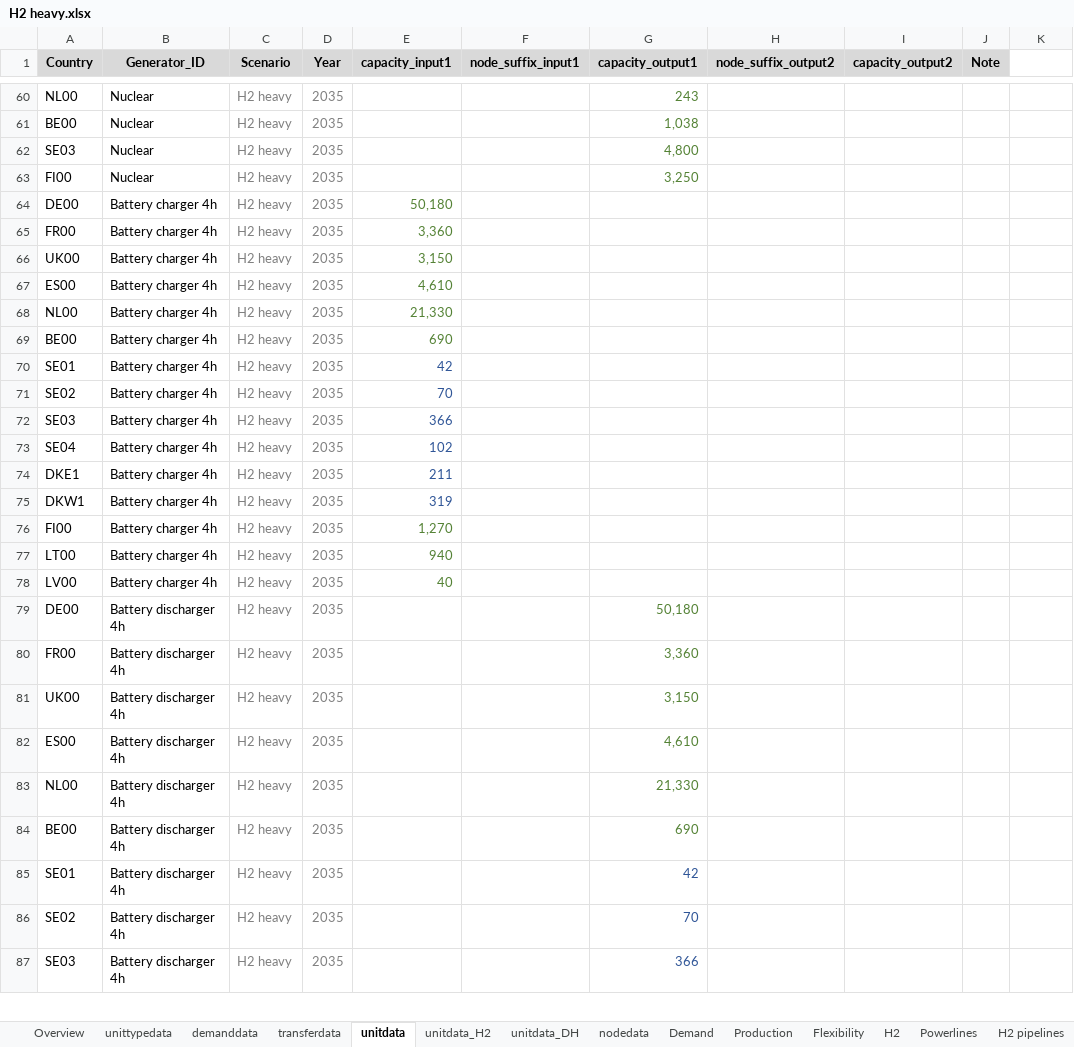
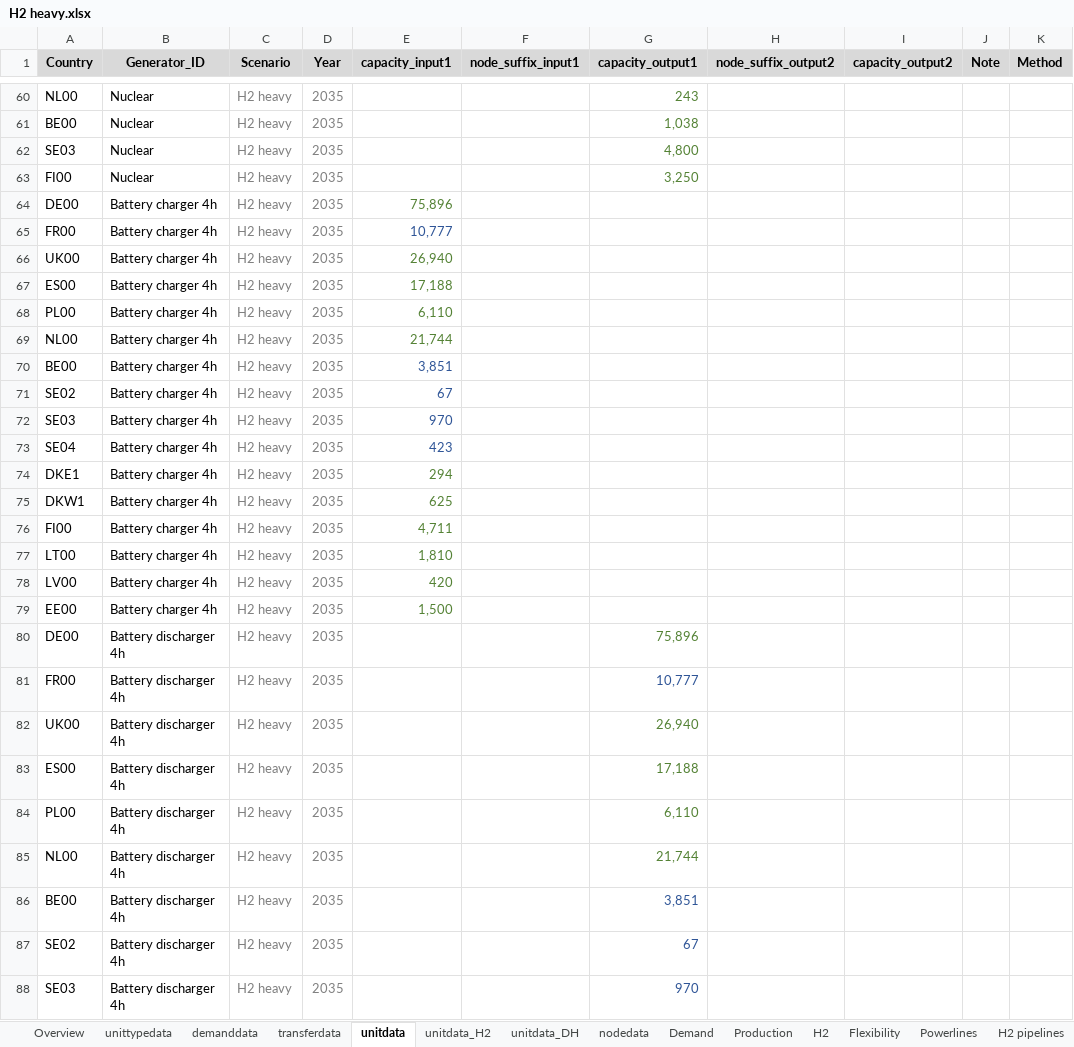
Before and after one commit to vttresearch/north_european_model, an Excel workbook: src_files/data_files/H2 heavy.xlsx, sheet unitdata, drawn as a sheet; only a part is shown, gaps mark what is left out; values as stored, in another font and other column widths than the file's, no borders; conditional formats not drawn; removed rows and columns are numbered as before the commit, all else as after; the diff covers the shown part only; the diff names each change by its address in the sheet, - before the commit and + after, or states it on an @@ line.

Commit message:
1. Updated battery storage and electricity transmission capacities. 2. Removed units with less than 10 MW.

```diff
--- a/src_files/data_files/H2 heavy.xlsx (sheet unitdata)
+++ b/src_files/data_files/H2 heavy.xlsx (sheet unitdata)
@@ sheet tab order changed: Overview | unittypedata | demanddata | transferdata | unitdata | unitdata_H2 | unitdata_DH | nodedata | Demand | Production | H2 | Flexibility | Powerlines | H2 pipelines @@
-K1: (empty)
+K1: Method
-K1 fill: none
+K1 fill: #D9D9D9
-E64 (capacity_input1): 50,180
+E64 (capacity_input1): 75,896
-E65 (capacity_input1): 3,360
+E65 (capacity_input1): 10,777
-E65 text colour: #548235
+E65 text colour: #2F5597
-E66 (capacity_input1): 3,150
+E66 (capacity_input1): 26,940
-E67 (capacity_input1): 4,610
+E67 (capacity_input1): 17,188
+row 68: PL00 | Battery charger 4h | H2 heavy | 2035 | 6,110
-E69 (capacity_input1): 21,330
+E69 (capacity_input1): 21,744
-E70 (capacity_input1): 690
+E70 (capacity_input1): 3,851
-E70 text colour: #548235
+E70 text colour: #2F5597
-row 70: SE01 | Battery charger 4h | H2 heavy | 2035 | 42
-E71 (capacity_input1): 70
+E71 (capacity_input1): 67
-E72 (capacity_input1): 366
+E72 (capacity_input1): 970
-E73 (capacity_input1): 102
+E73 (capacity_input1): 423
-E74 (capacity_input1): 211
+E74 (capacity_input1): 294
-E74:E75 text colour: #2F5597
+E74:E75 text colour: #548235
-E75 (capacity_input1): 319
+E75 (capacity_input1): 625
-E76 (capacity_input1): 1,270
+E76 (capacity_input1): 4,711
-E77 (capacity_input1): 940
+E77 (capacity_input1): 1,810
-E78 (capacity_input1): 40
+E78 (capacity_input1): 420
+row 79: EE00 | Battery charger 4h | H2 heavy | 2035 | 1,500
-G80 (capacity_output1): 50,180
+G80 (capacity_output1): 75,896
-G81 (capacity_output1): 3,360
+G81 (capacity_output1): 10,777
-G81 text colour: #548235
+G81 text colour: #2F5597
-G82 (capacity_output1): 3,150
+G82 (capacity_output1): 26,940
-G83 (capacity_output1): 4,610
+G83 (capacity_output1): 17,188
+row 84: PL00 | Battery discharger 4h | H2 heavy | 2035 |  |  | 6,110
-G85 (capacity_output1): 21,330
+G85 (capacity_output1): 21,744
-G86 (capacity_output1): 690
+G86 (capacity_output1): 3,851
-G86 text colour: #548235
+G86 text colour: #2F5597
-row 85: SE01 | Battery discharger 4h | H2 heavy | 2035 |  |  | 42
-G87 (capacity_output1): 70
+G87 (capacity_output1): 67
-G88 (capacity_output1): 366
+G88 (capacity_output1): 970
```
Also changed, not shown: 1 added row, 7 edited cells and cell formats elsewhere in this sheet, sheet Powerlines, sheet Flexibility, sheet Production, sheet demanddata, sheet transferdata, sheet Summary, 4 more sheets, formulas that keep their value, charts or pictures.
